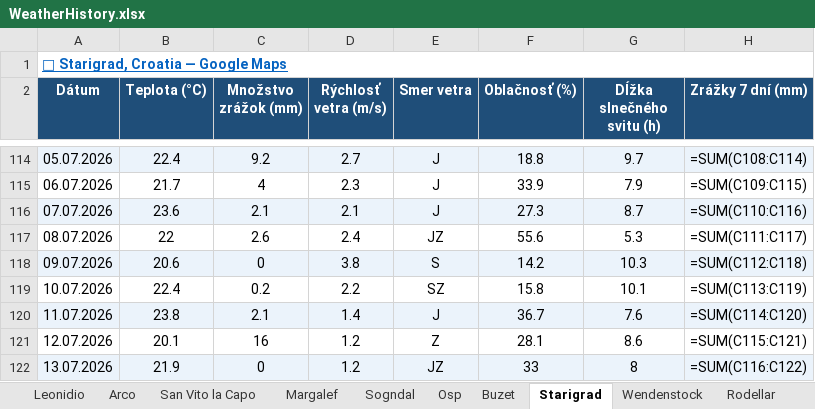
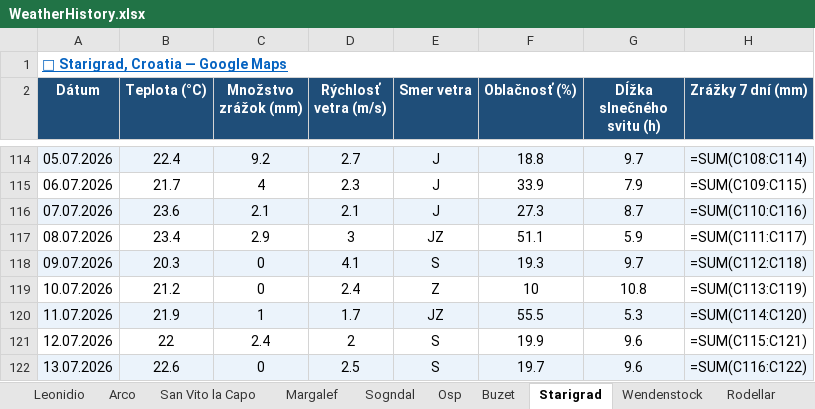
Before and after one commit to slavo1976/AgentWeather, an Excel workbook: WeatherHistory.xlsx, sheet Starigrad, drawn as a sheet; only a part is shown, gaps mark what is left out; values as stored, in another font and other column widths than the file's, no borders; formulas without a stored value are shown as written; the diff covers the shown part only; the diff names each change by its address in the sheet, - before the commit and + after, or states it on an @@ line.

```diff
--- a/WeatherHistory.xlsx (sheet Starigrad)
+++ b/WeatherHistory.xlsx (sheet Starigrad)
-B117 (Teplota (°C)): 22
+B117 (Teplota (°C)): 23.4
-C117 (Množstvo zrážok (mm)): 2.6
+C117 (Množstvo zrážok (mm)): 2.9
-D117 (Rýchlosť vetra (m/s)): 2.4
+D117 (Rýchlosť vetra (m/s)): 3
-F117 (Oblačnosť (%)): 55.6
+F117 (Oblačnosť (%)): 51.1
-G117 (Dĺžka slnečného svitu (h)): 5.3
+G117 (Dĺžka slnečného svitu (h)): 5.9
-B118 (Teplota (°C)): 20.6
+B118 (Teplota (°C)): 20.3
-D118 (Rýchlosť vetra (m/s)): 3.8
+D118 (Rýchlosť vetra (m/s)): 4.1
-F118 (Oblačnosť (%)): 14.2
+F118 (Oblačnosť (%)): 19.3
-G118 (Dĺžka slnečného svitu (h)): 10.3
+G118 (Dĺžka slnečného svitu (h)): 9.7
-B119 (Teplota (°C)): 22.4
+B119 (Teplota (°C)): 21.2
-C119 (Množstvo zrážok (mm)): 0.2
+C119 (Množstvo zrážok (mm)): 0
-D119 (Rýchlosť vetra (m/s)): 2.2
+D119 (Rýchlosť vetra (m/s)): 2.4
-E119 (Smer vetra): SZ
+E119 (Smer vetra): Z
-F119 (Oblačnosť (%)): 15.8
+F119 (Oblačnosť (%)): 10
-G119 (Dĺžka slnečného svitu (h)): 10.1
+G119 (Dĺžka slnečného svitu (h)): 10.8
-B120 (Teplota (°C)): 23.8
+B120 (Teplota (°C)): 21.9
-C120 (Množstvo zrážok (mm)): 2.1
+C120 (Množstvo zrážok (mm)): 1
-D120 (Rýchlosť vetra (m/s)): 1.4
+D120 (Rýchlosť vetra (m/s)): 1.7
-E120 (Smer vetra): J
+E120 (Smer vetra): JZ
-F120 (Oblačnosť (%)): 36.7
+F120 (Oblačnosť (%)): 55.5
-G120 (Dĺžka slnečného svitu (h)): 7.6
+G120 (Dĺžka slnečného svitu (h)): 5.3
-B121 (Teplota (°C)): 20.1
+B121 (Teplota (°C)): 22
-C121 (Množstvo zrážok (mm)): 16
+C121 (Množstvo zrážok (mm)): 2.4
-D121 (Rýchlosť vetra (m/s)): 1.2
+D121 (Rýchlosť vetra (m/s)): 2
-E121 (Smer vetra): Z
+E121 (Smer vetra): S
-F121 (Oblačnosť (%)): 28.1
+F121 (Oblačnosť (%)): 19.9
-G121 (Dĺžka slnečného svitu (h)): 8.6
+G121 (Dĺžka slnečného svitu (h)): 9.6
-B122 (Teplota (°C)): 21.9
+B122 (Teplota (°C)): 22.6
-D122 (Rýchlosť vetra (m/s)): 1.2
+D122 (Rýchlosť vetra (m/s)): 2.5
-E122 (Smer vetra): JZ
+E122 (Smer vetra): S
-F122 (Oblačnosť (%)): 33
+F122 (Oblačnosť (%)): 19.7
-G122 (Dĺžka slnečného svitu (h)): 8
+G122 (Dĺžka slnečného svitu (h)): 9.6
```
Also changed, not shown: 1 added row elsewhere in this sheet, sheet Finale Ligure, sheet Arco, sheet Wendenstock, sheet Osp, sheet Buzet, sheet Rodellar, 6 more sheets.
